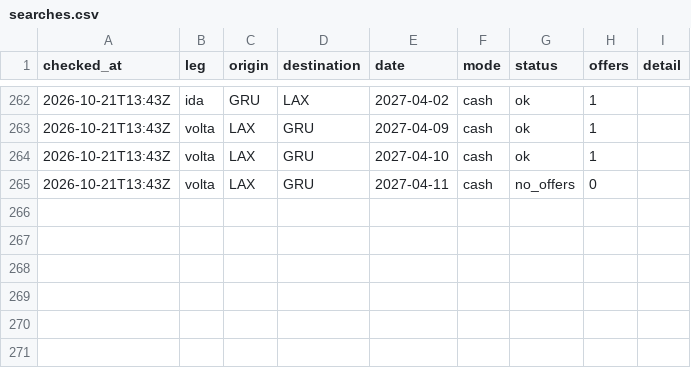
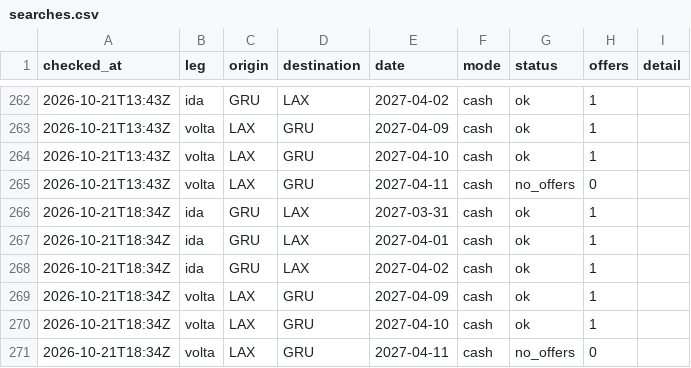
Before and after one commit to vncsprttdsz/flights, a CSV file: data/latam/searches.csv, drawn as a sheet; only a part is shown, gaps mark what is left out; the diff names each change by its address in the sheet, - before the commit and + after, or states it on an @@ line.

```diff
--- a/data/latam/searches.csv
+++ b/data/latam/searches.csv
+row 266: 2026-10-21T18:34Z | ida | GRU | LAX | 2027-03-31 | cash | ok | 1
+row 267: 2026-10-21T18:34Z | ida | GRU | LAX | 2027-04-01 | cash | ok | 1
+row 268: 2026-10-21T18:34Z | ida | GRU | LAX | 2027-04-02 | cash | ok | 1
+row 269: 2026-10-21T18:34Z | volta | LAX | GRU | 2027-04-09 | cash | ok | 1
+row 270: 2026-10-21T18:34Z | volta | LAX | GRU | 2027-04-10 | cash | ok | 1
+row 271: 2026-10-21T18:34Z | volta | LAX | GRU | 2027-04-11 | cash | no_offers | 0
```
Also changed, not shown: data/latam/quotes.csv, 1 other file.
